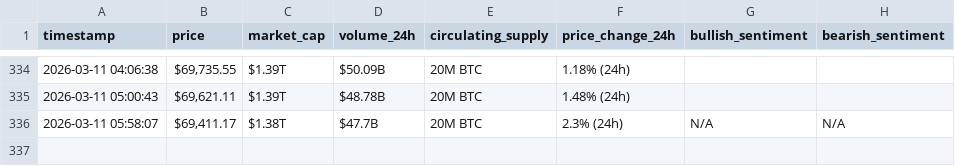
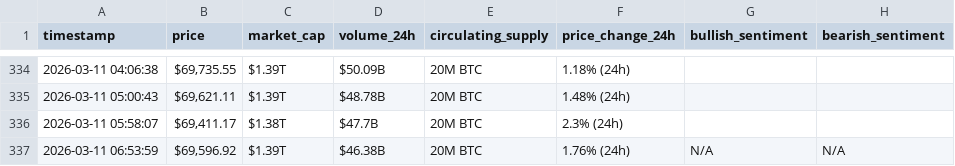
Before and after one commit to Rama-Mohammad/webscraping-automation, a CSV file: bitcoin_hourly_data.csv, drawn as a sheet; only a part is shown, gaps mark what is left out.

```diff
--- a/bitcoin_hourly_data.csv
+++ b/bitcoin_hourly_data.csv
@@ -335,2 +335,3 @@ timestamp,price,market_cap,volume_24h,circulating_supply,price_change_24h,bullis
 2026-03-11 05:00:43,"$69,621.11",$1.39T,$48.78B,20M BTC,1.48% (24h),,
-2026-03-11 05:58:07,"$69,411.17",$1.38T,$47.7B,20M BTC,2.3% (24h),N/A,N/A
+2026-03-11 05:58:07,"$69,411.17",$1.38T,$47.7B,20M BTC,2.3% (24h),,
+2026-03-11 06:53:59,"$69,596.92",$1.39T,$46.38B,20M BTC,1.76% (24h),N/A,N/A
```
